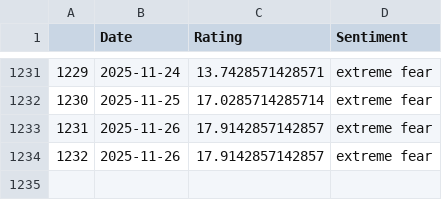
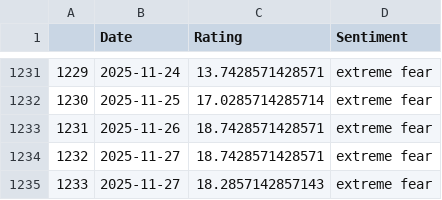
Before and after one commit to TRAVEL-GVM/Data, a CSV file: Data/Market Risk/df_greed_fear.csv, drawn as a sheet; only a part is shown, gaps mark what is left out.

```diff
--- a/Data/Market Risk/df_greed_fear.csv
+++ b/Data/Market Risk/df_greed_fear.csv
@@ -1232,3 +1232,4 @@
 1230,2025-11-25,17.0285714285714,extreme fear
-1231,2025-11-26,17.9142857142857,extreme fear
-1232,2025-11-26,17.9142857142857,extreme fear
+1231,2025-11-26,18.7428571428571,extreme fear
+1232,2025-11-27,18.7428571428571,extreme fear
+1233,2025-11-27,18.2857142857143,extreme fear
```
Also changed, not shown: Data/Market Risk/df_benchmarks.csv, Data/Market Risk/df_fx.csv, 1 other file.
